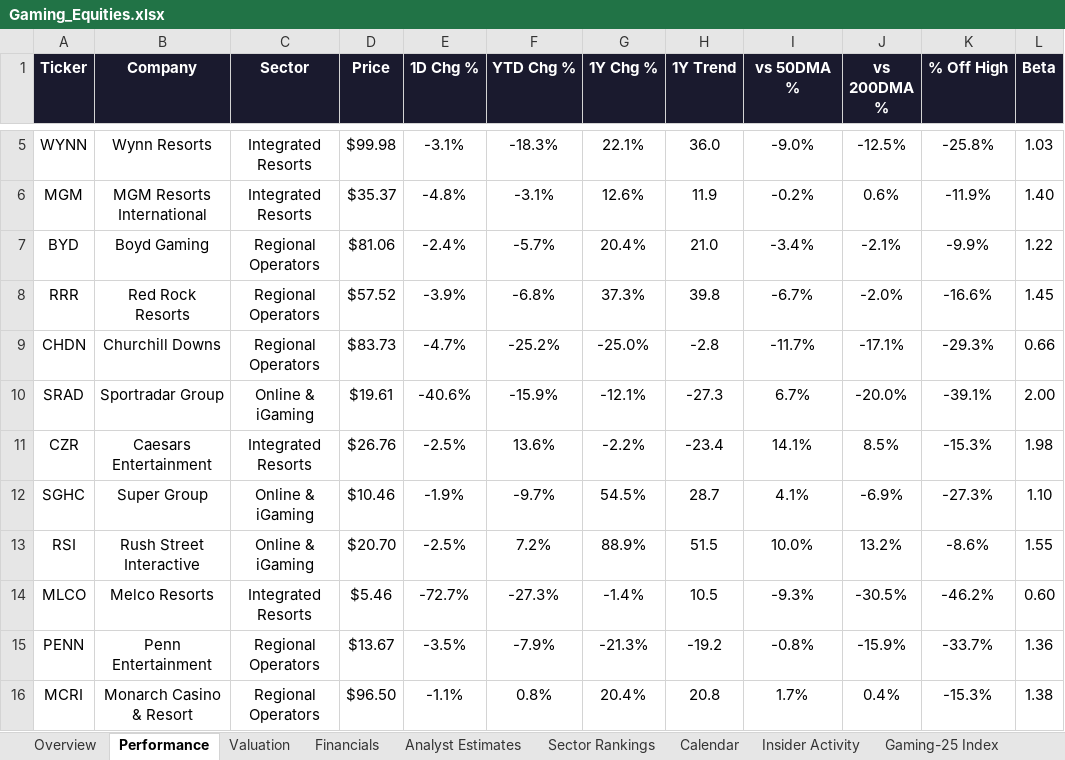
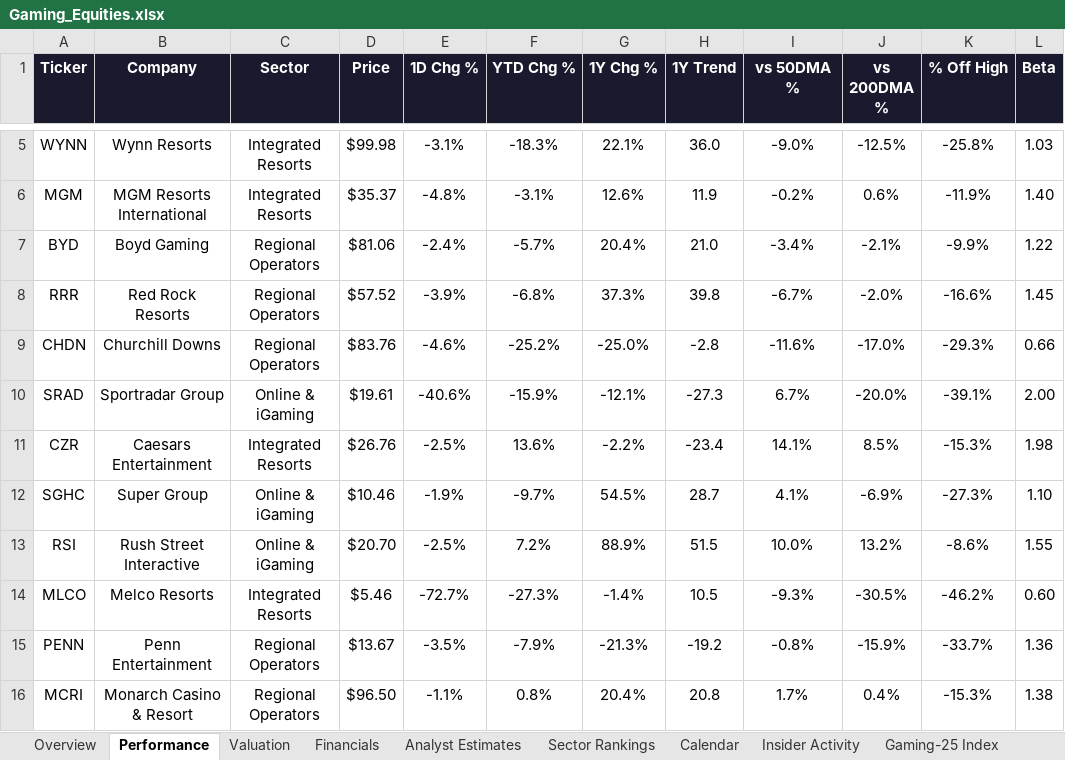
Before and after one commit to rdavidtooley-cpu/casino-gaming-intel, an Excel workbook: Gaming_Equities.xlsx, sheet Performance, drawn as a sheet; only a part is shown, gaps mark what is left out; values as stored, in another font and other column widths than the file's, no borders; the diff names each change by its address in the sheet, - before the commit and + after, or states it on an @@ line.

```diff
--- a/Gaming_Equities.xlsx (sheet Performance)
+++ b/Gaming_Equities.xlsx (sheet Performance)
-D9 (Price): $83.73
+D9 (Price): $83.76
-E9 (1D Chg %): -4.7%
+E9 (1D Chg %): -4.6%
-I9 (vs 50DMA %): -11.7%
+I9 (vs 50DMA %): -11.6%
-J9 (vs 200DMA %): -17.1%
+J9 (vs 200DMA %): -17.0%
```
Also changed, not shown: sheet Gaming-25 Index, sheet Analyst Estimates, sheet Valuation, sheet Overview, sheet Sector Rankings, 13 other files.
